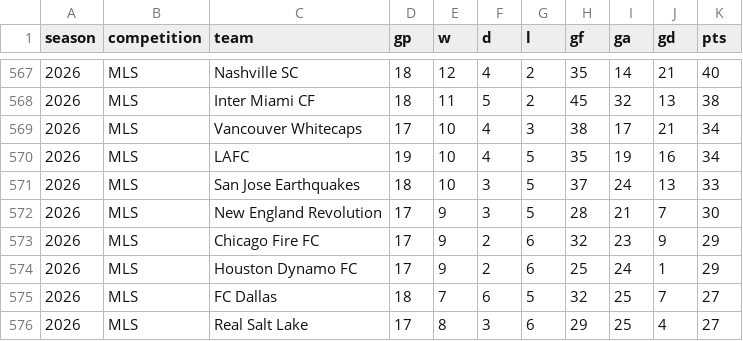
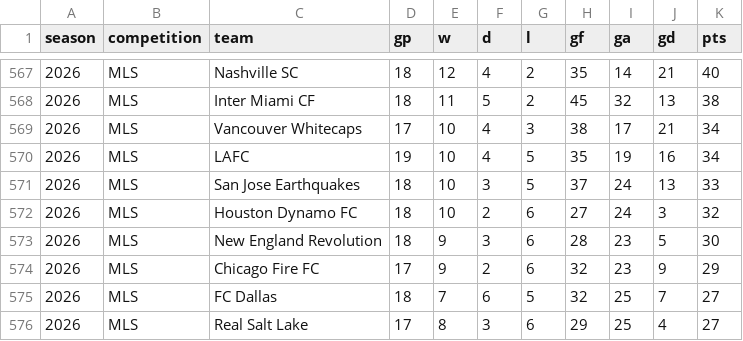
Before and after one commit to fakeronjan/cobi, a CSV file: cobi_standings.csv, drawn as a sheet; only a part is shown, gaps mark what is left out.

```diff
--- a/cobi_standings.csv
+++ b/cobi_standings.csv
@@ -571,5 +571,5 @@ season,competition,team,gp,w,d,l,gf,ga,gd,pts
 2026,MLS,San Jose Earthquakes,18,10,3,5,37,24,13,33
-2026,MLS,New England Revolution,17,9,3,5,28,21,7,30
+2026,MLS,Houston Dynamo FC,18,10,2,6,27,24,3,32
+2026,MLS,New England Revolution,18,9,3,6,28,23,5,30
 2026,MLS,Chicago Fire FC,17,9,2,6,32,23,9,29
-2026,MLS,Houston Dynamo FC,17,9,2,6,25,24,1,29
 2026,MLS,FC Dallas,18,7,6,5,32,25,7,27
```
Also changed, not shown: all_club_games.csv, 8 other files.
